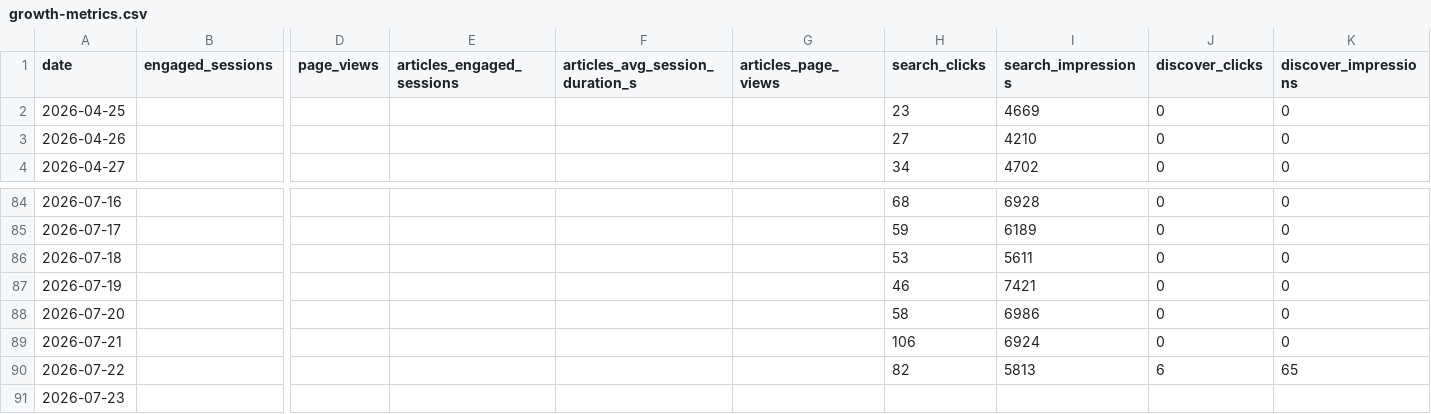
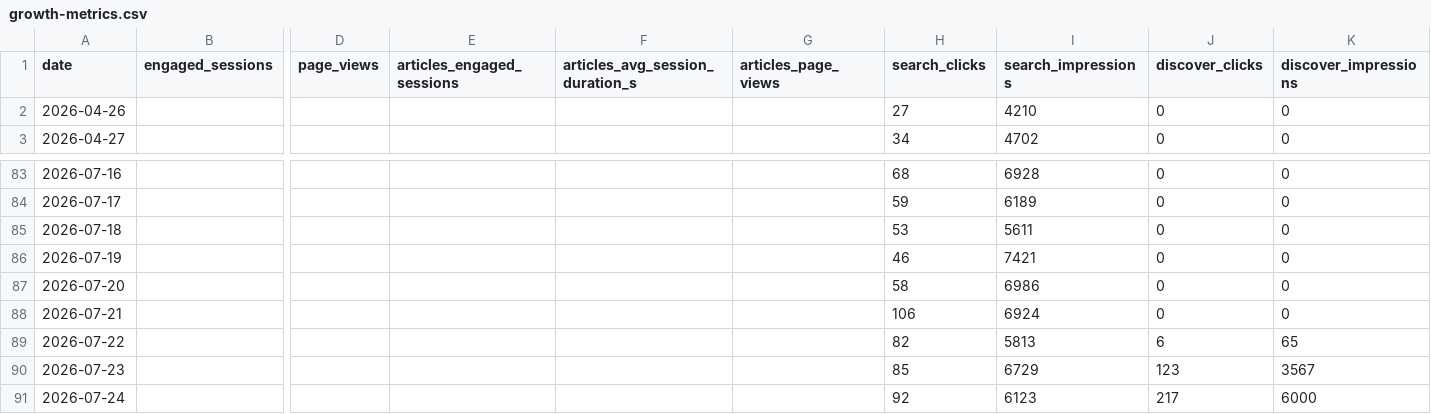
Before and after one commit to rondoallaturka/latinometrics-growth-dashboard, a CSV file: data/growth-metrics.csv, drawn as a sheet; only a part is shown, gaps mark what is left out; removed rows and columns are numbered as before the commit, all else as after; rows hold the shown columns only; the diff names each change by its address in the sheet, - before the commit and + after, or states it on an @@ line.

```diff
--- a/data/growth-metrics.csv
+++ b/data/growth-metrics.csv
-row 2: 2026-04-25 |  |  |  |  |  | 23 | 4669 | 0 | 0
-H90 (search_clicks): (empty)
+H90 (search_clicks): 85
-I90 (search_impressions): (empty)
+I90 (search_impressions): 6729
-J90 (discover_clicks): (empty)
+J90 (discover_clicks): 123
-K90 (discover_impressions): (empty)
+K90 (discover_impressions): 3567
+row 91: 2026-07-24 |  |  |  |  |  | 92 | 6123 | 217 | 6000
```
